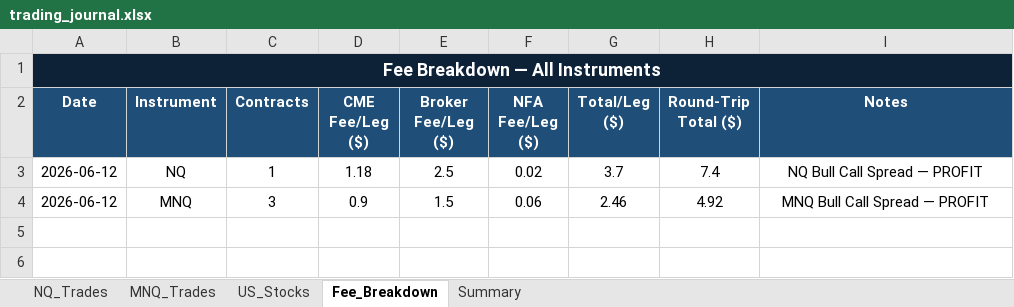
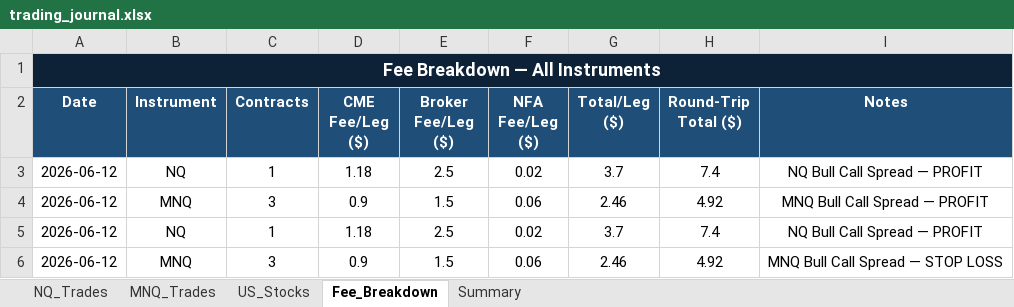
Before and after one commit to Abu086/nq-mnq-bot, an Excel workbook: trading_journal.xlsx, sheet Fee_Breakdown, drawn as a sheet; values as stored, in another font and other column widths than the file's, no borders; the diff names each change by its address in the sheet, - before the commit and + after, or states it on an @@ line.

```diff
--- a/trading_journal.xlsx (sheet Fee_Breakdown)
+++ b/trading_journal.xlsx (sheet Fee_Breakdown)
+row 5: 2026-06-12 | NQ | 1 | 1.18 | 2.5 | 0.02 | 3.7 | 7.4 | NQ Bull Call Spread — PROFIT
+row 6: 2026-06-12 | MNQ | 3 | 0.9 | 1.5 | 0.06 | 2.46 | 4.92 | MNQ Bull Call Spread — STOP LOSS
```
Also changed, not shown: sheet NQ_Trades, sheet MNQ_Trades, 1 other file.
